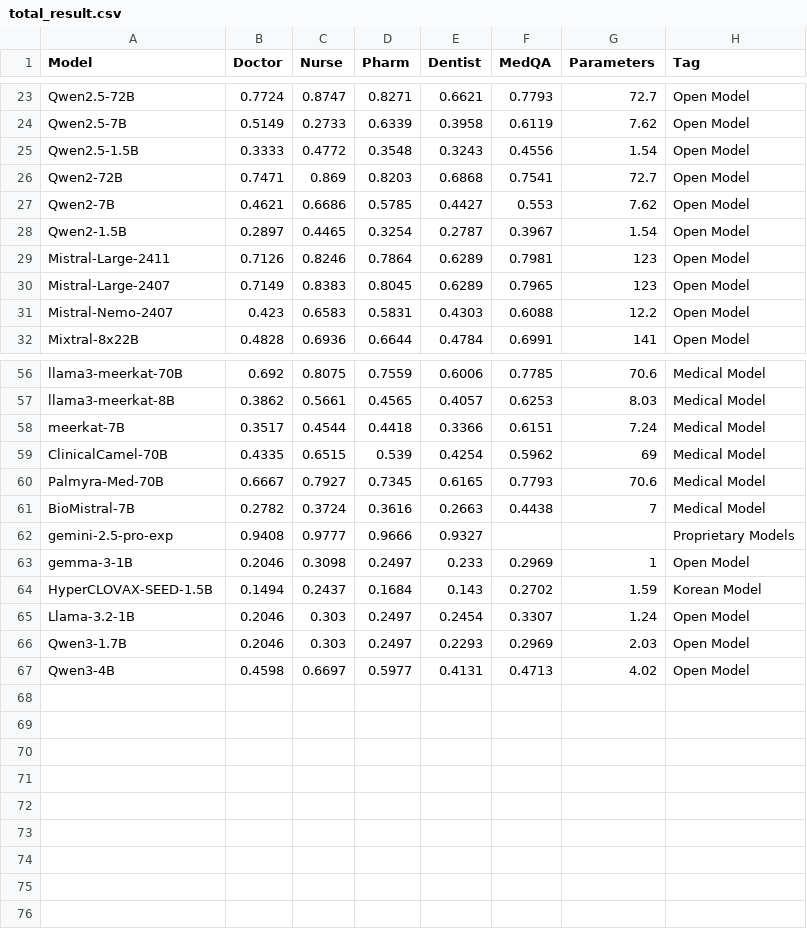
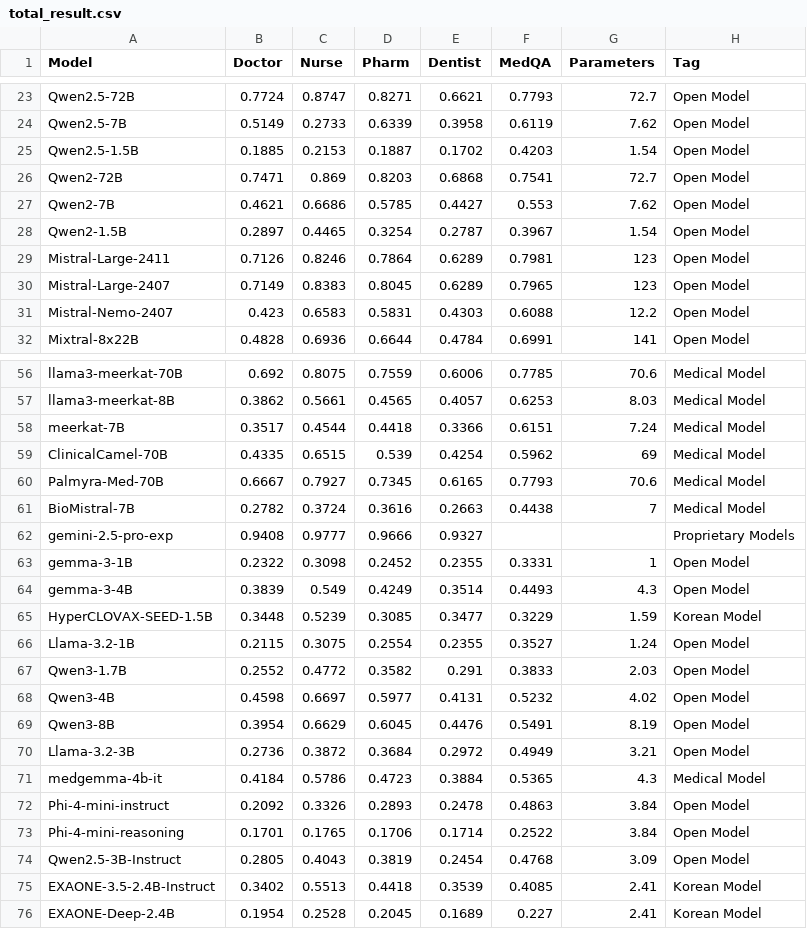
Before and after one commit to Jung-YongHan/sLLM, a CSV file: result_csv/total_result.csv, drawn as a sheet; only a part is shown, gaps mark what is left out.

```diff
--- a/result_csv/total_result.csv
+++ b/result_csv/total_result.csv
@@ -24,3 +24,3 @@ Qwen2.5-72B,0.7724,0.8747,0.8271,0.6621,0.7793,72.7,Open Model
 Qwen2.5-7B,0.5149,0.2733,0.6339,0.3958,0.6119,7.62,Open Model
-Qwen2.5-1.5B,0.3333,0.4772,0.3548,0.3243,0.4556,1.54,Open Model
+Qwen2.5-1.5B,0.1885,0.2153,0.1887,0.1702,0.4203,1.54,Open Model
 Qwen2-72B,0.7471,0.869,0.8203,0.6868,0.7541,72.7,Open Model
@@ -62,6 +62,15 @@ BioMistral-7B,0.2782,0.3724,0.3616,0.2663,0.4438,7,Medical Model
 gemini-2.5-pro-exp,0.9408,0.9777,0.9666,0.9327,,,Proprietary Models
-gemma-3-1B,0.2046,0.3098,0.2497,0.233,0.2969,1,Open Model
-HyperCLOVAX-SEED-1.5B,0.1494,0.2437,0.1684,0.143,0.2702,1.59,Korean Model
-Llama-3.2-1B,0.2046,0.303,0.2497,0.2454,0.3307,1.24,Open Model
-Qwen3-1.7B,0.2046,0.303,0.2497,0.2293,0.2969,2.03,Open Model
-Qwen3-4B,0.4598,0.6697,0.5977,0.4131,0.4713,4.02,Open Model
+gemma-3-1B,0.2322,0.3098,0.2452,0.2355,0.3331,1,Open Model
+gemma-3-4B,0.3839,0.549,0.4249,0.3514,0.4493,4.3,Open Model
+HyperCLOVAX-SEED-1.5B,0.3448,0.5239,0.3085,0.3477,0.3229,1.59,Korean Model
+Llama-3.2-1B,0.2115,0.3075,0.2554,0.2355,0.3527,1.24,Open Model
+Qwen3-1.7B,0.2552,0.4772,0.3582,0.291,0.3833,2.03,Open Model
+Qwen3-4B,0.4598,0.6697,0.5977,0.4131,0.5232,4.02,Open Model
+Qwen3-8B,0.3954,0.6629,0.6045,0.4476,0.5491,8.19,Open Model
+Llama-3.2-3B,0.2736,0.3872,0.3684,0.2972,0.4949,3.21,Open Model
+medgemma-4b-it,0.4184,0.5786,0.4723,0.3884,0.5365,4.3,Medical Model
+Phi-4-mini-instruct,0.2092,0.3326,0.2893,0.2478,0.4863,3.84,Open Model
+Phi-4-mini-reasoning,0.1701,0.1765,0.1706,0.1714,0.2522,3.84,Open Model
+Qwen2.5-3B-Instruct,0.2805,0.4043,0.3819,0.2454,0.4768,3.09,Open Model
+EXAONE-3.5-2.4B-Instruct,0.3402,0.5513,0.4418,0.3539,0.4085,2.41,Korean Model
+EXAONE-Deep-2.4B,0.1954,0.2528,0.2045,0.1689,0.227,2.41,Korean Model
```
Also changed, not shown: result_csv/HyperCLOVAX-SEED-Text-Instruct-1.5B.csv, result_csv/Llama-3.2-1B-Instruct.csv, 8 other files.
